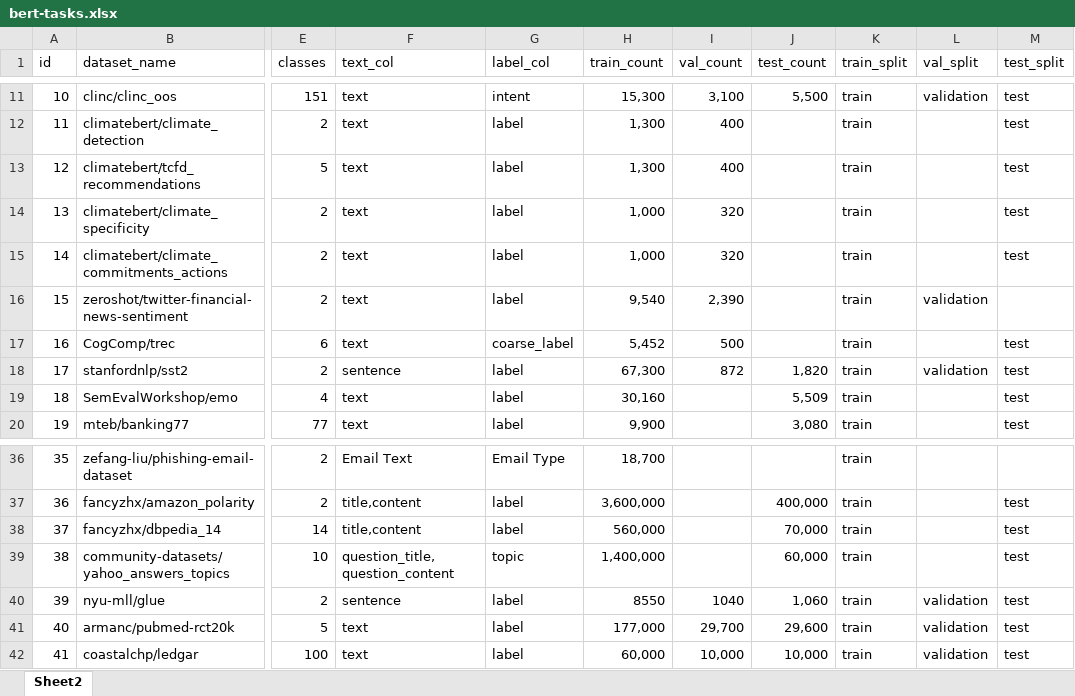
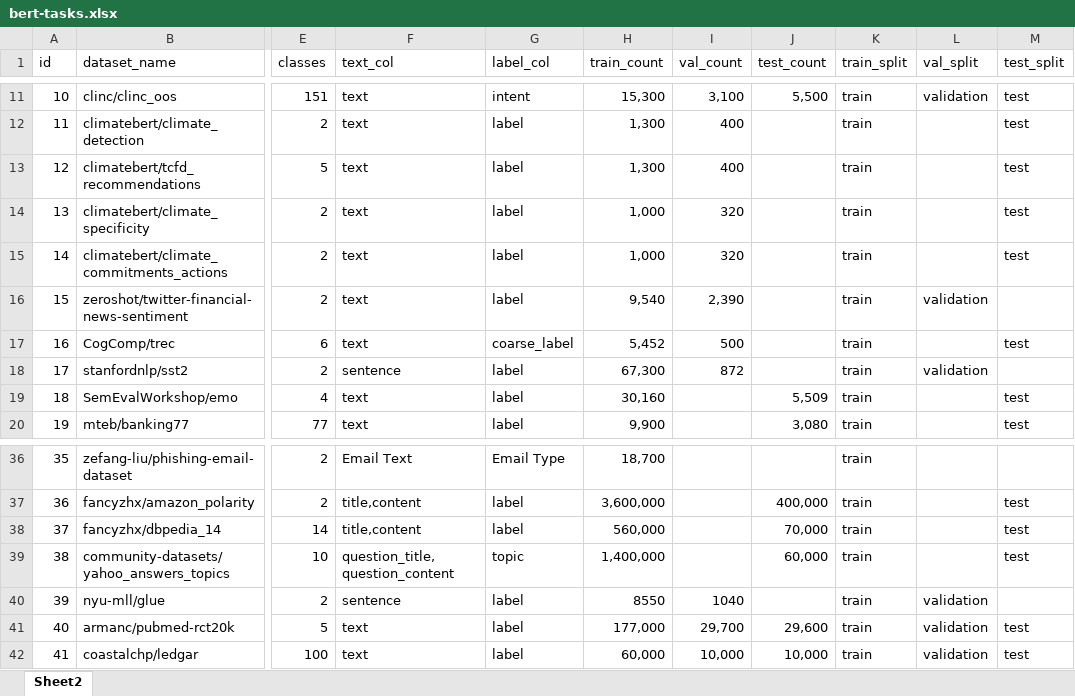
Before and after one commit to ohshimalab/ntcir19-pretrained-model-retrieval, an Excel workbook: bert-tasks.xlsx, sheet Sheet2, drawn as a sheet; only a part is shown, gaps mark what is left out; values as stored, in another font and other column widths than the file's, no borders; the diff names each change by its address in the sheet, - before the commit and + after, or states it on an @@ line.

Commit message:
fix: remove test split from glue and sst2 due to no label

```diff
--- a/bert-tasks.xlsx (sheet Sheet2)
+++ b/bert-tasks.xlsx (sheet Sheet2)
-J18 (test_count): 1,820
+J18 (test_count): (empty)
-M18 (test_split): test
+M18 (test_split): (empty)
-J40 (test_count): 1,060
+J40 (test_count): (empty)
-M40 (test_split): test
+M40 (test_split): (empty)
```
